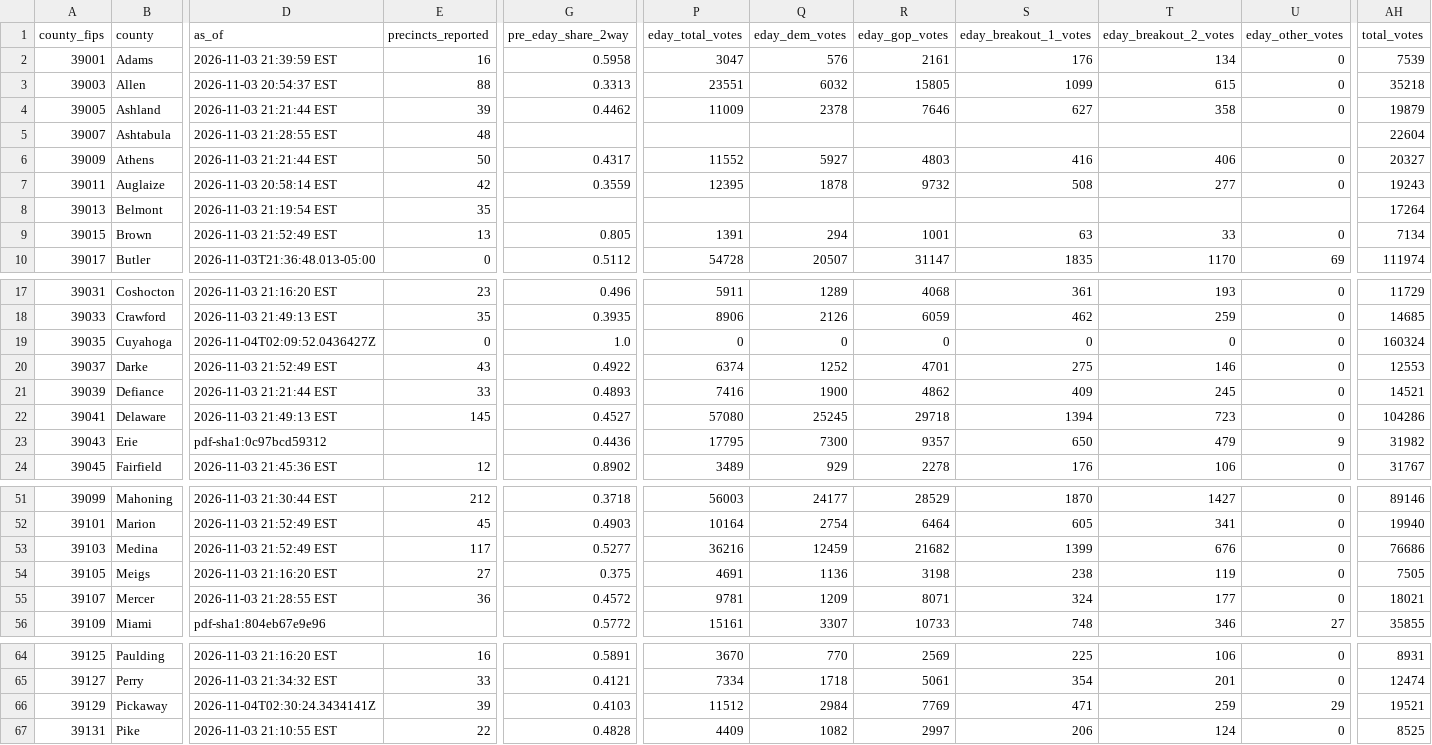
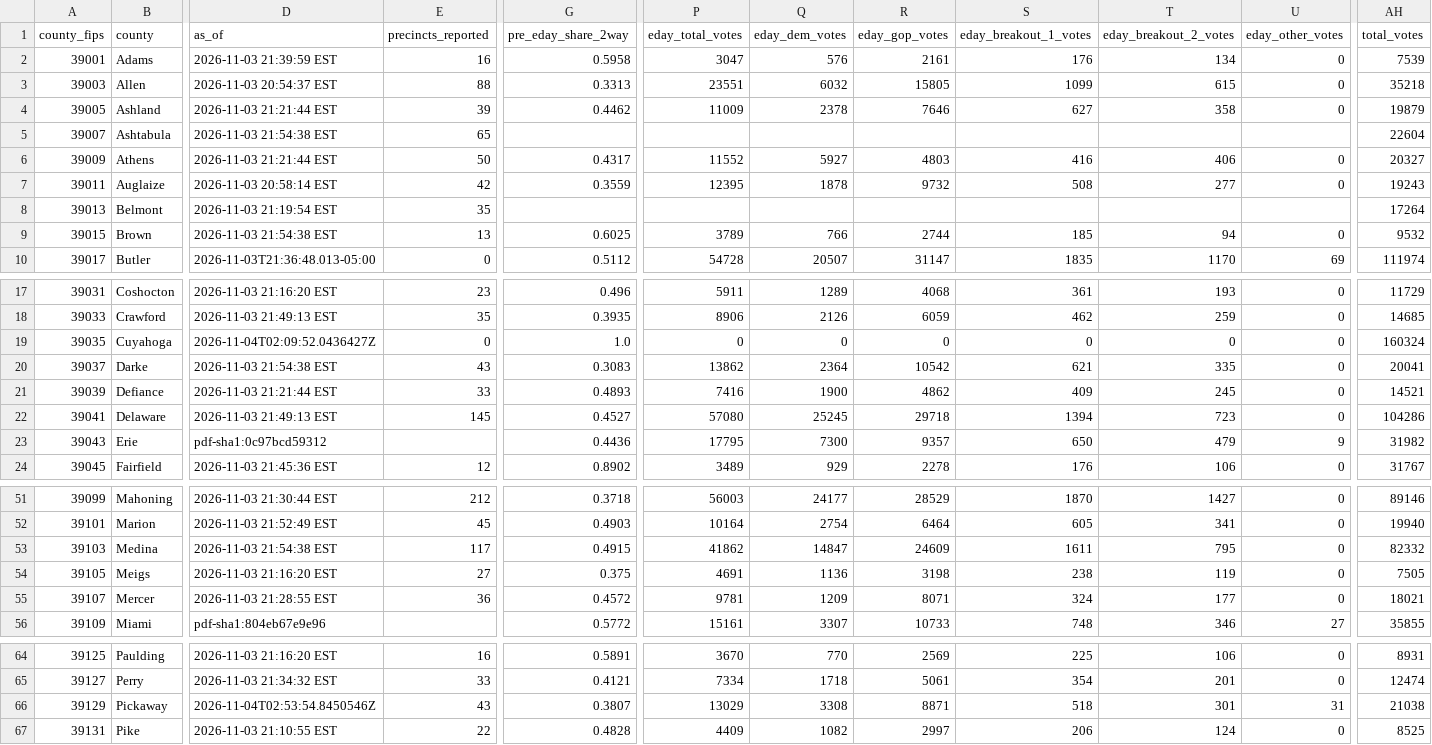
Before and after one commit to dscarvalone/scrapers2026, a CSV file: results/senate_by_timing.csv, drawn as a sheet; only a part is shown, gaps mark what is left out; the diff covers the shown part only; the diff names each change by its address in the sheet, - before the commit and + after, or states it on an @@ line.

```diff
--- a/results/senate_by_timing.csv
+++ b/results/senate_by_timing.csv
-D5 (as_of): 2026-11-03 21:28:55 EST
+D5 (as_of): 2026-11-03 21:54:38 EST
-E5 (precincts_reported): 48
+E5 (precincts_reported): 65
-D9 (as_of): 2026-11-03 21:52:49 EST
+D9 (as_of): 2026-11-03 21:54:38 EST
-G9 (pre_eday_share_2way): 0.805
+G9 (pre_eday_share_2way): 0.6025
-P9 (eday_total_votes): 1391
+P9 (eday_total_votes): 3789
-Q9 (eday_dem_votes): 294
+Q9 (eday_dem_votes): 766
-R9 (eday_gop_votes): 1001
+R9 (eday_gop_votes): 2744
-S9 (eday_breakout_1_votes): 63
+S9 (eday_breakout_1_votes): 185
-T9 (eday_breakout_2_votes): 33
+T9 (eday_breakout_2_votes): 94
-AH9 (total_votes): 7134
+AH9 (total_votes): 9532
-D20 (as_of): 2026-11-03 21:52:49 EST
+D20 (as_of): 2026-11-03 21:54:38 EST
-G20 (pre_eday_share_2way): 0.4922
+G20 (pre_eday_share_2way): 0.3083
-P20 (eday_total_votes): 6374
+P20 (eday_total_votes): 13862
-Q20 (eday_dem_votes): 1252
+Q20 (eday_dem_votes): 2364
-R20 (eday_gop_votes): 4701
+R20 (eday_gop_votes): 10542
-S20 (eday_breakout_1_votes): 275
+S20 (eday_breakout_1_votes): 621
-T20 (eday_breakout_2_votes): 146
+T20 (eday_breakout_2_votes): 335
-AH20 (total_votes): 12553
+AH20 (total_votes): 20041
-D53 (as_of): 2026-11-03 21:52:49 EST
+D53 (as_of): 2026-11-03 21:54:38 EST
-G53 (pre_eday_share_2way): 0.5277
+G53 (pre_eday_share_2way): 0.4915
-P53 (eday_total_votes): 36216
+P53 (eday_total_votes): 41862
-Q53 (eday_dem_votes): 12459
+Q53 (eday_dem_votes): 14847
-R53 (eday_gop_votes): 21682
+R53 (eday_gop_votes): 24609
-S53 (eday_breakout_1_votes): 1399
+S53 (eday_breakout_1_votes): 1611
-T53 (eday_breakout_2_votes): 676
+T53 (eday_breakout_2_votes): 795
-AH53 (total_votes): 76686
+AH53 (total_votes): 82332
-D66 (as_of): 2026-11-04T02:30:24.3434141Z
+D66 (as_of): 2026-11-04T02:53:54.8450546Z
-E66 (precincts_reported): 39
+E66 (precincts_reported): 43
-G66 (pre_eday_share_2way): 0.4103
+G66 (pre_eday_share_2way): 0.3807
-P66 (eday_total_votes): 11512
+P66 (eday_total_votes): 13029
-Q66 (eday_dem_votes): 2984
+Q66 (eday_dem_votes): 3308
-R66 (eday_gop_votes): 7769
+R66 (eday_gop_votes): 8871
-S66 (eday_breakout_1_votes): 471
+S66 (eday_breakout_1_votes): 518
-T66 (eday_breakout_2_votes): 259
+T66 (eday_breakout_2_votes): 301
-U66 (eday_other_votes): 29
+U66 (eday_other_votes): 31
-AH66 (total_votes): 19521
+AH66 (total_votes): 21038
```
Also changed, not shown: 8 edited cells elsewhere in this file, results/senate_statewide_by_county.csv, results/statewide_snapshots.csv.
